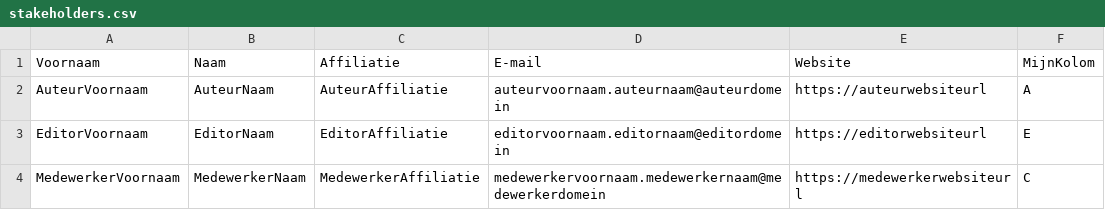
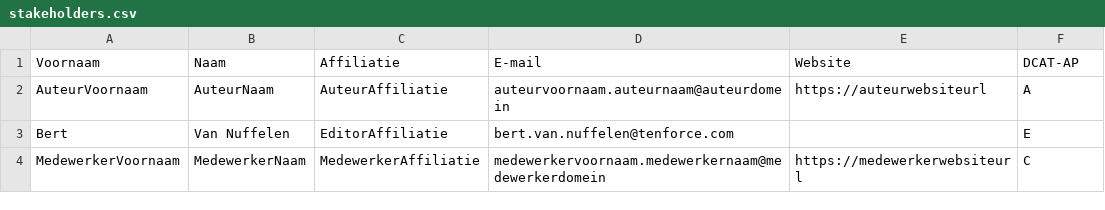
Before and after one commit to bertvannuffelen/DCATprofile, a CSV file: stakeholders.csv, drawn as a sheet.

Commit message:
initialize dcat-ap

```diff
--- a/stakeholders.csv
+++ b/stakeholders.csv
@@ -1,4 +1,4 @@
-Voornaam;Naam;Affiliatie;E-mail;Website;MijnKolom;
+Voornaam;Naam;Affiliatie;E-mail;Website;DCAT-AP;
 AuteurVoornaam;AuteurNaam;AuteurAffiliatie;auteurvoornaam.auteurnaam@auteurdomein;https://auteurwebsiteurl;A;
-EditorVoornaam;EditorNaam;EditorAffiliatie;editorvoornaam.editornaam@editordomein;https://editorwebsiteurl;E;
+Bert;Van Nuffelen;EditorAffiliatie;bert.van.nuffelen@tenforce.com;;E;
 MedewerkerVoornaam;MedewerkerNaam;MedewerkerAffiliatie;medewerkervoornaam.medewerkernaam@medewerkerdomein;https://medewerkerwebsiteurl;C;
```
Also changed, not shown: 10 other files.
